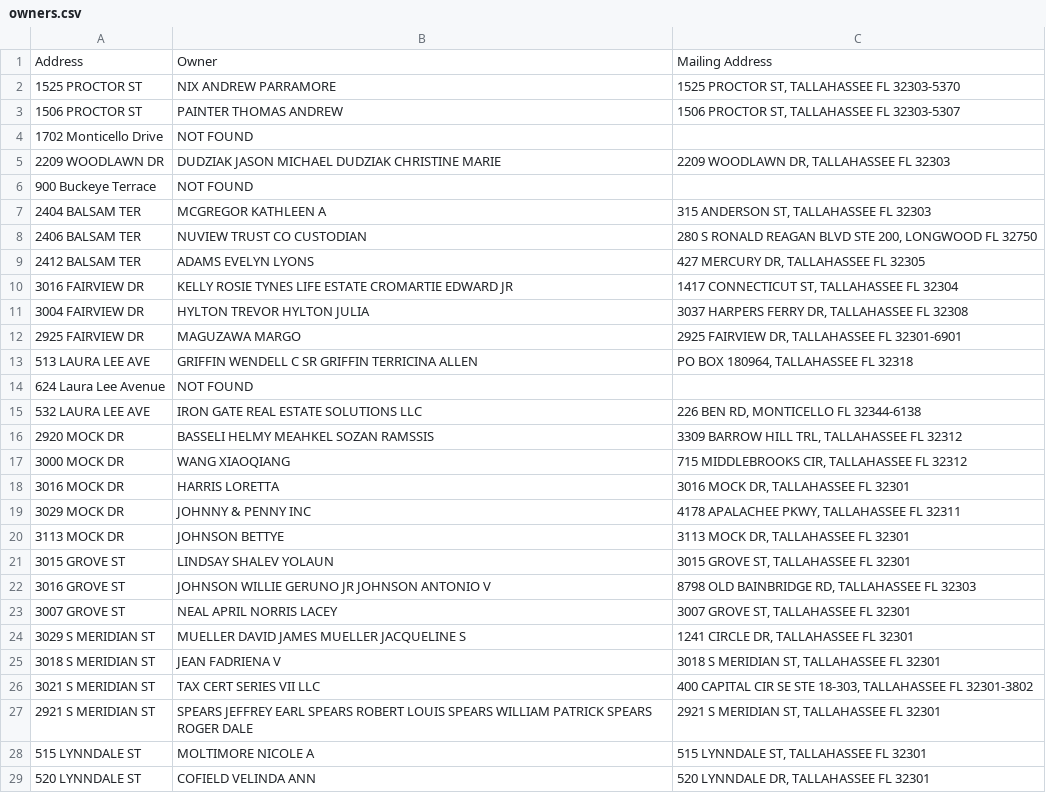
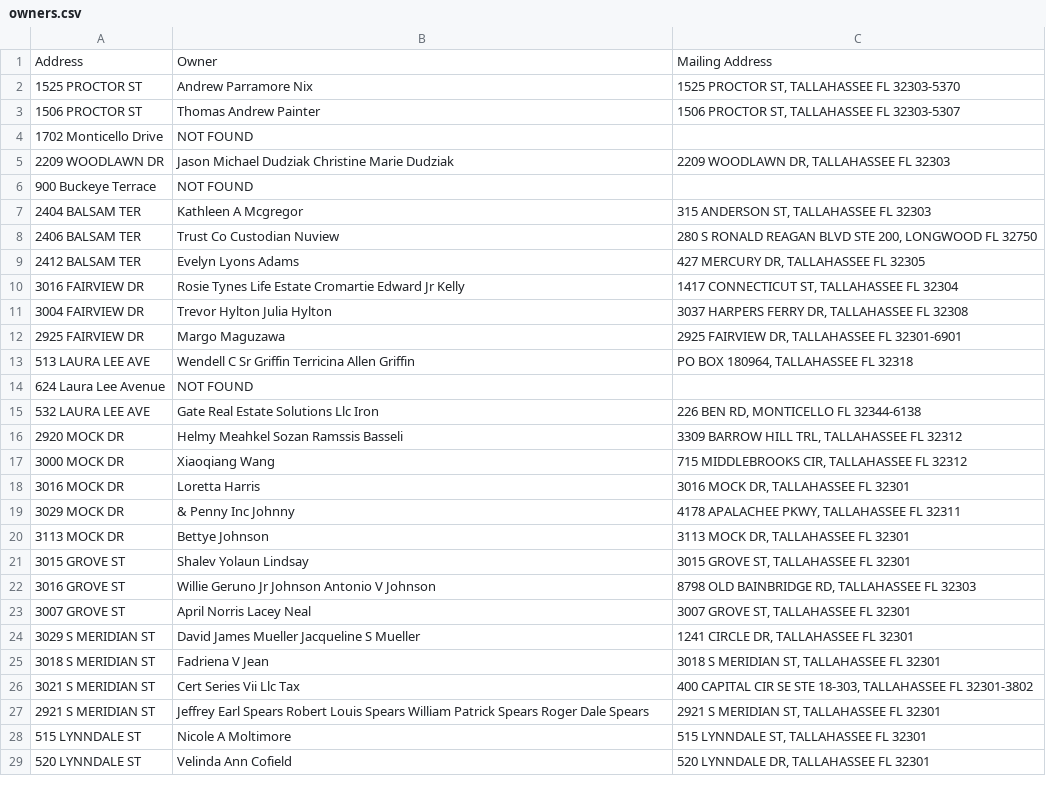
Before and after one commit to jake0822/D4DListGenTool, a CSV file: owners.csv, drawn as a sheet; only a part is shown; the diff covers the shown part only.

```diff
--- a/owners.csv
+++ b/owners.csv
@@ -1,29 +1,29 @@
 Address,Owner,Mailing Address
-1525 PROCTOR ST,NIX ANDREW PARRAMORE,"1525 PROCTOR ST, TALLAHASSEE FL 32303-5370"
-1506 PROCTOR ST,PAINTER THOMAS ANDREW,"1506 PROCTOR ST, TALLAHASSEE FL 32303-5307"
+1525 PROCTOR ST,Andrew Parramore Nix,"1525 PROCTOR ST, TALLAHASSEE FL 32303-5370"
+1506 PROCTOR ST,Thomas Andrew Painter,"1506 PROCTOR ST, TALLAHASSEE FL 32303-5307"
 1702 Monticello Drive,NOT FOUND,
-2209 WOODLAWN DR,DUDZIAK JASON MICHAEL DUDZIAK CHRISTINE MARIE,"2209 WOODLAWN DR, TALLAHASSEE FL 32303"
+2209 WOODLAWN DR,Jason Michael Dudziak Christine Marie Dudziak,"2209 WOODLAWN DR, TALLAHASSEE FL 32303"
 900 Buckeye Terrace,NOT FOUND,
-2404 BALSAM TER,MCGREGOR KATHLEEN A,"315 ANDERSON ST, TALLAHASSEE FL 32303"
-2406 BALSAM TER,NUVIEW TRUST CO CUSTODIAN,"280 S RONALD REAGAN BLVD STE 200, LONGWOOD FL 32750"
-2412 BALSAM TER,ADAMS EVELYN LYONS,"427 MERCURY DR, TALLAHASSEE FL 32305"
-3016 FAIRVIEW DR,KELLY ROSIE TYNES LIFE ESTATE CROMARTIE EDWARD JR,"1417 CONNECTICUT ST, TALLAHASSEE FL 32304"
-3004 FAIRVIEW DR,HYLTON TREVOR HYLTON JULIA,"3037 HARPERS FERRY DR, TALLAHASSEE FL 32308"
-2925 FAIRVIEW DR,MAGUZAWA MARGO,"2925 FAIRVIEW DR, TALLAHASSEE FL 32301-6901"
-513 LAURA LEE AVE,GRIFFIN WENDELL C SR GRIFFIN TERRICINA ALLEN,"PO BOX 180964, TALLAHASSEE FL 32318"
+2404 BALSAM TER,Kathleen A Mcgregor,"315 ANDERSON ST, TALLAHASSEE FL 32303"
+2406 BALSAM TER,Trust Co Custodian Nuview,"280 S RONALD REAGAN BLVD STE 200, LONGWOOD FL 32750"
+2412 BALSAM TER,Evelyn Lyons Adams,"427 MERCURY DR, TALLAHASSEE FL 32305"
+3016 FAIRVIEW DR,Rosie Tynes Life Estate Cromartie Edward Jr Kelly,"1417 CONNECTICUT ST, TALLAHASSEE FL 32304"
+3004 FAIRVIEW DR,Trevor Hylton Julia Hylton,"3037 HARPERS FERRY DR, TALLAHASSEE FL 32308"
+2925 FAIRVIEW DR,Margo Maguzawa,"2925 FAIRVIEW DR, TALLAHASSEE FL 32301-6901"
+513 LAURA LEE AVE,Wendell C Sr Griffin Terricina Allen Griffin,"PO BOX 180964, TALLAHASSEE FL 32318"
 624 Laura Lee Avenue,NOT FOUND,
-532 LAURA LEE AVE,IRON GATE REAL ESTATE SOLUTIONS LLC,"226 BEN RD, MONTICELLO FL 32344-6138"
-2920 MOCK DR,BASSELI HELMY MEAHKEL SOZAN RAMSSIS,"3309 BARROW HILL TRL, TALLAHASSEE FL 32312"
-3000 MOCK DR,WANG XIAOQIANG,"715 MIDDLEBROOKS CIR, TALLAHASSEE FL 32312"
-3016 MOCK DR,HARRIS LORETTA,"3016 MOCK DR, TALLAHASSEE FL 32301"
-3029 MOCK DR,JOHNNY & PENNY INC,"4178 APALACHEE PKWY, TALLAHASSEE FL 32311"
-3113 MOCK DR,JOHNSON BETTYE,"3113 MOCK DR, TALLAHASSEE FL 32301"
-3015 GROVE ST,LINDSAY SHALEV YOLAUN,"3015 GROVE ST, TALLAHASSEE FL 32301"
-3016 GROVE ST,JOHNSON WILLIE GERUNO JR JOHNSON ANTONIO V,"8798 OLD BAINBRIDGE RD, TALLAHASSEE FL 32303"
-3007 GROVE ST,NEAL APRIL NORRIS LACEY,"3007 GROVE ST, TALLAHASSEE FL 32301"
-3029 S MERIDIAN ST,MUELLER DAVID JAMES MUELLER JACQUELINE S,"1241 CIRCLE DR, TALLAHASSEE FL 32301"
-3018 S MERIDIAN ST,JEAN FADRIENA V,"3018 S MERIDIAN ST, TALLAHASSEE FL 32301"
-3021 S MERIDIAN ST,TAX CERT SERIES VII LLC,"400 CAPITAL CIR SE STE 18-303, TALLAHASSEE FL 32301-3802"
-2921 S MERIDIAN ST,SPEARS JEFFREY EARL SPEARS ROBERT LOUIS SPEARS WILLIAM PATRICK SPEARS ROGER DALE,"2921 S MERIDIAN ST, TALLAHASSEE FL 32301"
-515 LYNNDALE ST,MOLTIMORE NICOLE A,"515 LYNNDALE ST, TALLAHASSEE FL 32301"
-520 LYNNDALE ST,COFIELD VELINDA ANN,"520 LYNNDALE DR, TALLAHASSEE FL 32301"
+532 LAURA LEE AVE,Gate Real Estate Solutions Llc Iron,"226 BEN RD, MONTICELLO FL 32344-6138"
+2920 MOCK DR,Helmy Meahkel Sozan Ramssis Basseli,"3309 BARROW HILL TRL, TALLAHASSEE FL 32312"
+3000 MOCK DR,Xiaoqiang Wang,"715 MIDDLEBROOKS CIR, TALLAHASSEE FL 32312"
+3016 MOCK DR,Loretta Harris,"3016 MOCK DR, TALLAHASSEE FL 32301"
+3029 MOCK DR,& Penny Inc Johnny,"4178 APALACHEE PKWY, TALLAHASSEE FL 32311"
+3113 MOCK DR,Bettye Johnson,"3113 MOCK DR, TALLAHASSEE FL 32301"
+3015 GROVE ST,Shalev Yolaun Lindsay,"3015 GROVE ST, TALLAHASSEE FL 32301"
+3016 GROVE ST,Willie Geruno Jr Johnson Antonio V Johnson,"8798 OLD BAINBRIDGE RD, TALLAHASSEE FL 32303"
+3007 GROVE ST,April Norris Lacey Neal,"3007 GROVE ST, TALLAHASSEE FL 32301"
+3029 S MERIDIAN ST,David James Mueller Jacqueline S Mueller,"1241 CIRCLE DR, TALLAHASSEE FL 32301"
+3018 S MERIDIAN ST,Fadriena V Jean,"3018 S MERIDIAN ST, TALLAHASSEE FL 32301"
+3021 S MERIDIAN ST,Cert Series Vii Llc Tax,"400 CAPITAL CIR SE STE 18-303, TALLAHASSEE FL 32301-3802"
+2921 S MERIDIAN ST,Jeffrey Earl Spears Robert Louis Spears William Patrick Spears Roger Dale Spears,"2921 S MERIDIAN ST, TALLAHASSEE FL 32301"
+515 LYNNDALE ST,Nicole A Moltimore,"515 LYNNDALE ST, TALLAHASSEE FL 32301"
+520 LYNNDALE ST,Velinda Ann Cofield,"520 LYNNDALE DR, TALLAHASSEE FL 32301"
```
Also changed, not shown: 67 edited cells elsewhere in this file, 1 other file.
